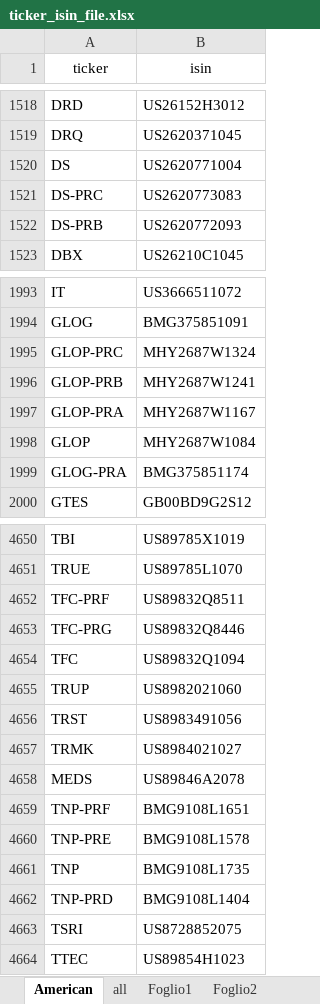
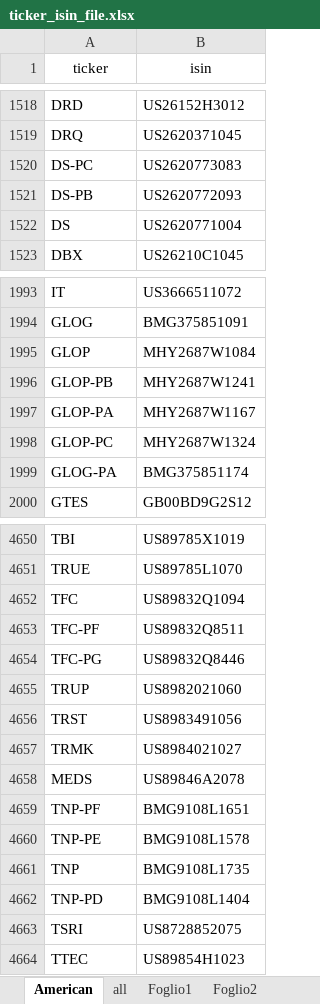
Before and after one commit to MPrazzoli/python_with_edo, an Excel workbook: static/data/ticker_isin_file.xlsx, sheet American, drawn as a sheet; only a part is shown, gaps mark what is left out; values as stored, in another font and other column widths than the file's, no borders; removed rows and columns are numbered as before the commit, all else as after; the diff covers the shown part only; the diff names each change by its address in the sheet, - before the commit and + after, or states it on an @@ line.

Commit message:
[TICKER-ISIN-XSLX]

```diff
--- a/static/data/ticker_isin_file.xlsx (sheet American)
+++ b/static/data/ticker_isin_file.xlsx (sheet American)
+row 1520: DS-PC | US2620773083
+row 1521: DS-PB | US2620772093
-row 1521: DS-PRC | US2620773083
-row 1522: DS-PRB | US2620772093
-row 1995: GLOP-PRC | MHY2687W1324
-row 1996: GLOP-PRB | MHY2687W1241
-row 1997: GLOP-PRA | MHY2687W1167
+row 1996: GLOP-PB | MHY2687W1241
+row 1997: GLOP-PA | MHY2687W1167
+row 1998: GLOP-PC | MHY2687W1324
-A1999 (ticker): GLOG-PRA
+A1999 (ticker): GLOG-PA
-row 4652: TFC-PRF | US89832Q8511
-row 4653: TFC-PRG | US89832Q8446
+row 4653: TFC-PF | US89832Q8511
+row 4654: TFC-PG | US89832Q8446
-A4659 (ticker): TNP-PRF
+A4659 (ticker): TNP-PF
-A4660 (ticker): TNP-PRE
+A4660 (ticker): TNP-PE
-A4662 (ticker): TNP-PRD
+A4662 (ticker): TNP-PD
```
Also changed, not shown: 15 added rows, 15 removed rows, 18 moved rows and 161 edited cells elsewhere in this sheet.
